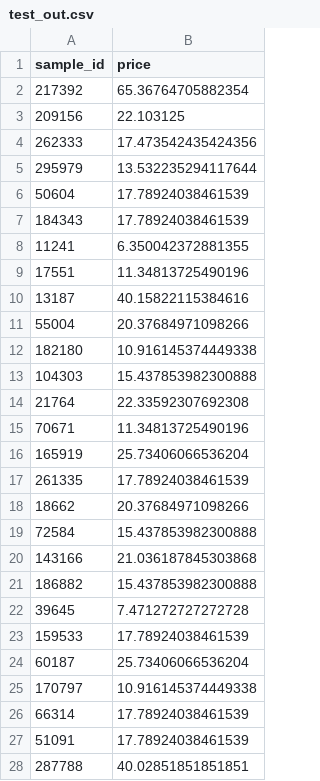
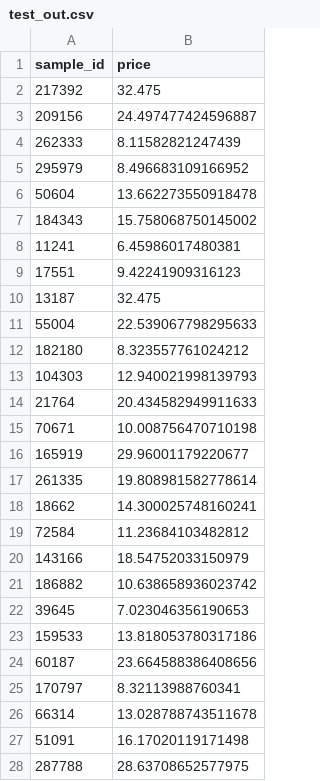
Before and after one commit to sajal101agrawal/product-pricing-predictor, a CSV file: test_out.csv, drawn as a sheet; only a part is shown; the diff covers the shown part only.

```diff
--- a/test_out.csv
+++ b/test_out.csv
@@ -1,28 +1,28 @@
 sample_id,price
-217392,65.36764705882354
-209156,22.103125
-262333,17.473542435424356
-295979,13.532235294117644
-50604,17.78924038461539
-184343,17.78924038461539
-11241,6.350042372881355
-17551,11.34813725490196
-13187,40.15822115384616
-55004,20.37684971098266
-182180,10.916145374449338
-104303,15.437853982300888
-21764,22.33592307692308
-70671,11.34813725490196
-165919,25.73406066536204
-261335,17.78924038461539
-18662,20.37684971098266
-72584,15.437853982300888
-143166,21.036187845303868
-186882,15.437853982300888
-39645,7.471272727272728
-159533,17.78924038461539
-60187,25.73406066536204
-170797,10.916145374449338
-66314,17.78924038461539
-51091,17.78924038461539
-287788,40.02851851851851
+217392,32.475
+209156,24.497477424596887
+262333,8.11582821247439
+295979,8.496683109166952
+50604,13.662273550918478
+184343,15.758068750145002
+11241,6.45986017480381
+17551,9.42241909316123
+13187,32.475
+55004,22.539067798295633
+182180,8.323557761024212
+104303,12.940021998139793
+21764,20.434582949911633
+70671,10.008756470710198
+165919,29.96001179220677
+261335,19.808981582778614
+18662,14.300025748160241
+72584,11.23684103482812
+143166,18.54752033150979
+186882,10.638658936023742
+39645,7.023046356190653
+159533,13.818053780317186
+60187,23.664588386408656
+170797,8.32113988760341
+66314,13.028788743511678
+51091,16.17020119171498
+287788,28.63708652577975
```
Also changed, not shown: 73 edited cells elsewhere in this file, evaluation_details.csv, 27 other files.
